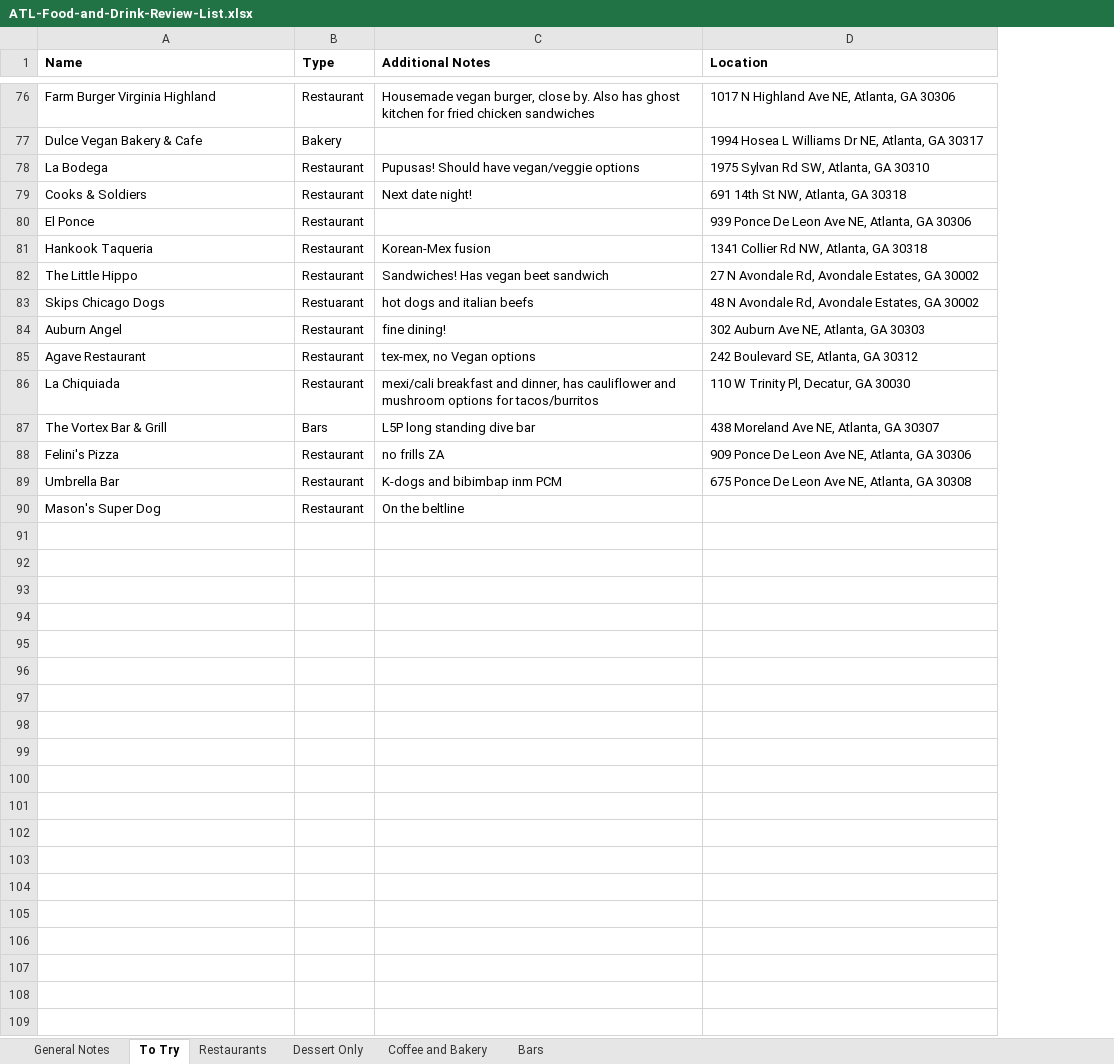
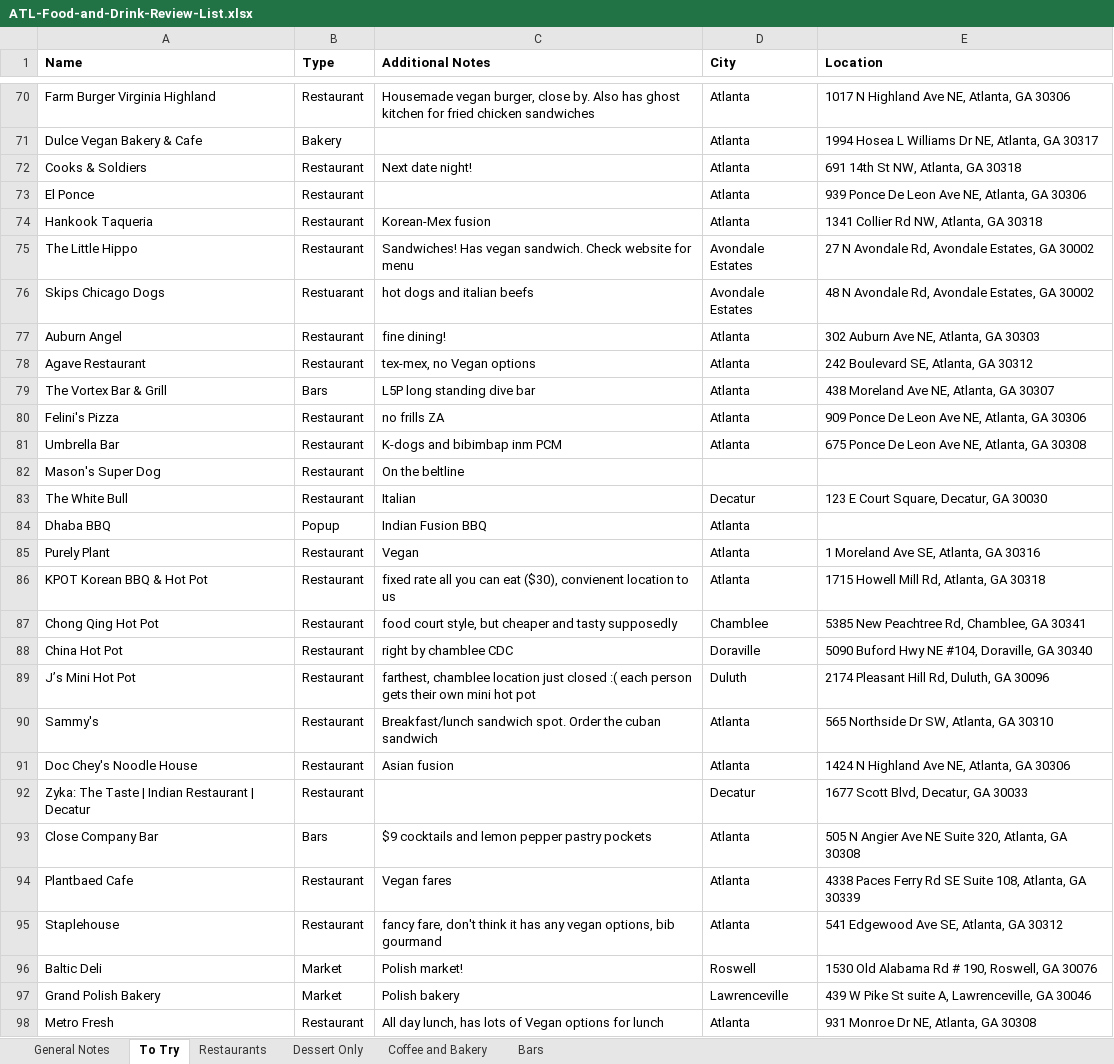
Before and after one commit to joeellis1331/atl-food-map, an Excel workbook: ATL-Food-and-Drink-Review-List.xlsx, sheet To Try, drawn as a sheet; only a part is shown, gaps mark what is left out; values as stored, in another font and other column widths than the file's, no borders; charts and pictures not drawn; removed rows and columns are numbered as before the commit, all else as after; the diff covers the shown part only; the diff names each change by its address in the sheet, - before the commit and + after, or states it on an @@ line.

```diff
--- a/ATL-Food-and-Drink-Review-List.xlsx (sheet To Try)
+++ b/ATL-Food-and-Drink-Review-List.xlsx (sheet To Try)
+column D (City), rows 70-81: Atlanta | Atlanta | Atlanta | Atlanta | Atlanta | Avondale Estates | Avondale Estates | Atlanta | Atlanta | Atlanta | Atlanta | Atlanta
-row 78: La Bodega | Restaurant | Pupusas! Should have vegan/veggie options | 1975 Sylvan Rd SW, Atlanta, GA 30310
-C75 (Additional Notes): Sandwiches! Has vegan beet sandwich
+C75 (Additional Notes): Sandwiches! Has vegan sandwich. Check website for menu
-row 86: La Chiquiada | Restaurant | mexi/cali breakfast and dinner, has cauliflower and mushroom options for tacos/burritos | 110 W Trinity Pl, Decatur, GA 30030
+row 83: The White Bull | Restaurant | Italian | Decatur | 123 E Court Square, Decatur, GA 30030
+row 84: Dhaba BBQ | Popup | Indian Fusion BBQ | Atlanta
+row 85: Purely Plant | Restaurant | Vegan | Atlanta | 1 Moreland Ave SE, Atlanta, GA 30316
+row 86: KPOT Korean BBQ & Hot Pot | Restaurant | fixed rate all you can eat ($30), convienent location to us | Atlanta | 1715 Howell Mill Rd, Atlanta, GA 30318
+row 87: Chong Qing Hot Pot | Restaurant | food court style, but cheaper and tasty supposedly | Chamblee | 5385 New Peachtree Rd, Chamblee, GA 30341
+row 88: China Hot Pot | Restaurant | right by chamblee CDC | Doraville | 5090 Buford Hwy NE #104, Doraville, GA 30340
+row 89: J’s Mini Hot Pot | Restaurant | farthest, chamblee location just closed :( each person gets their own mini hot pot | Duluth | 2174 Pleasant Hill Rd, Duluth, GA 30096
+row 90: Sammy's | Restaurant | Breakfast/lunch sandwich spot. Order the cuban sandwich | Atlanta | 565 Northside Dr SW, Atlanta, GA 30310
+row 91: Doc Chey's Noodle House | Restaurant | Asian fusion | Atlanta | 1424 N Highland Ave NE, Atlanta, GA 30306
+row 92: Zyka: The Taste | Indian Restaurant | Decatur | Restaurant |  | Decatur | 1677 Scott Blvd, Decatur, GA 30033
+row 93: Close Company Bar | Bars | $9 cocktails and lemon pepper pastry pockets | Atlanta | 505 N Angier Ave NE Suite 320, Atlanta, GA 30308
+row 94: Plantbaed Cafe | Restaurant | Vegan fares | Atlanta | 4338 Paces Ferry Rd SE Suite 108, Atlanta, GA 30339
+row 95: Staplehouse | Restaurant | fancy fare, don't think it has any vegan options, bib gourmand | Atlanta | 541 Edgewood Ave SE, Atlanta, GA 30312
+row 96: Baltic Deli | Market | Polish market! | Roswell | 1530 Old Alabama Rd # 190, Roswell, GA 30076
+row 97: Grand Polish Bakery | Market | Polish bakery | Lawrenceville | 439 W Pike St suite A, Lawrenceville, GA 30046
+row 98: Metro Fresh | Restaurant | All day lunch, has lots of Vegan options for lunch | Atlanta | 931 Monroe Dr NE, Atlanta, GA 30308
```
Also changed, not shown: 9 added rows, 6 removed rows and 3 edited cells elsewhere in this sheet, sheet Restaurants, sheet Coffee and Bakery, sheet Dessert Only, sheet Bars, formulas that keep their value, 9 other files.
